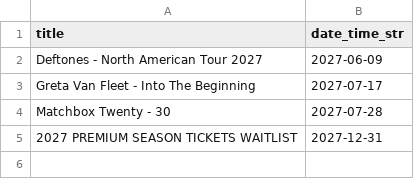
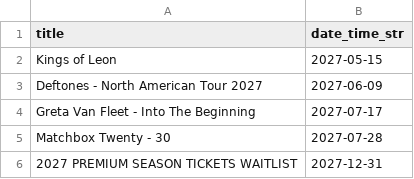
Before and after one commit to jcorio/RuoffToCal, a CSV file: ruoff_shows.csv, drawn as a sheet; the diff names each change by its address in the sheet, - before the commit and + after, or states it on an @@ line.

```diff
--- a/ruoff_shows.csv
+++ b/ruoff_shows.csv
+row 2: Kings of Leon | 2027-05-15
```
Also changed, not shown: 3 other files.
